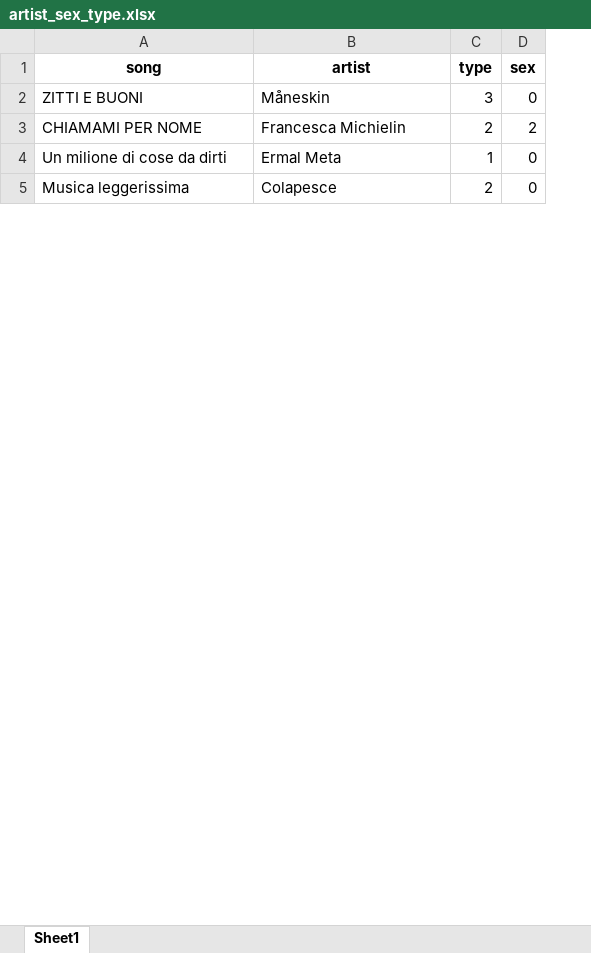
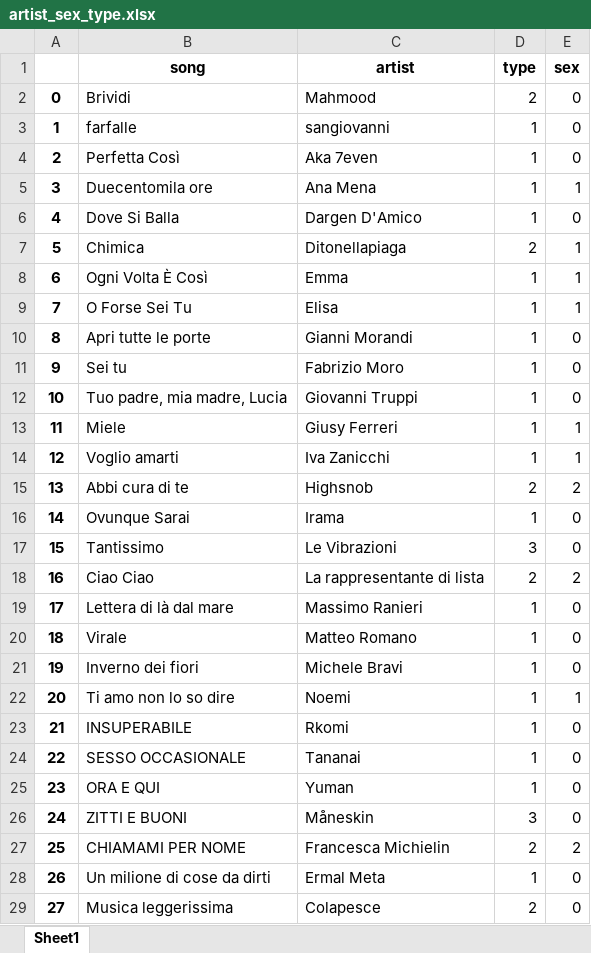
Before and after one commit to Giovalentini/Sanremo, an Excel workbook: src/artist_sex_type.xlsx, sheet Sheet1, drawn as a sheet; only a part is shown; values as stored, in another font and other column widths than the file's, no borders; the diff names each change by its address in the sheet, - before the commit and + after, or states it on an @@ line.

```diff
--- a/src/artist_sex_type.xlsx (sheet Sheet1)
+++ b/src/artist_sex_type.xlsx (sheet Sheet1)
+column A, rows 26-29: 24 | 25 | 26 | 27
+row 2: 0 | Brividi | Mahmood | 2 | 0
+row 3: 1 | farfalle | sangiovanni | 1 | 0
+row 4: 2 | Perfetta Così | Aka 7even | 1 | 0
+row 5: 3 | Duecentomila ore | Ana Mena | 1 | 1
+row 6: 4 | Dove Si Balla | Dargen D'Amico | 1 | 0
+row 7: 5 | Chimica | Ditonellapiaga | 2 | 1
+row 8: 6 | Ogni Volta È Così | Emma | 1 | 1
+row 9: 7 | O Forse Sei Tu | Elisa | 1 | 1
+row 10: 8 | Apri tutte le porte | Gianni Morandi | 1 | 0
+row 11: 9 | Sei tu | Fabrizio Moro | 1 | 0
+row 12: 10 | Tuo padre, mia madre, Lucia | Giovanni Truppi | 1 | 0
+row 13: 11 | Miele | Giusy Ferreri | 1 | 1
+row 14: 12 | Voglio amarti | Iva Zanicchi | 1 | 1
+row 15: 13 | Abbi cura di te | Highsnob | 2 | 2
+row 16: 14 | Ovunque Sarai | Irama | 1 | 0
+row 17: 15 | Tantissimo | Le Vibrazioni | 3 | 0
+row 18: 16 | Ciao Ciao | La rappresentante di lista | 2 | 2
+row 19: 17 | Lettera di là dal mare | Massimo Ranieri | 1 | 0
+row 20: 18 | Virale | Matteo Romano | 1 | 0
+row 21: 19 | Inverno dei fiori | Michele Bravi | 1 | 0
+row 22: 20 | Ti amo non lo so dire | Noemi | 1 | 1
+row 23: 21 | INSUPERABILE | Rkomi | 1 | 0
+row 24: 22 | SESSO OCCASIONALE | Tananai | 1 | 0
+row 25: 23 | ORA E QUI | Yuman | 1 | 0
```
Also changed, not shown: src/sanremo_df.xlsx, 3 other files.
